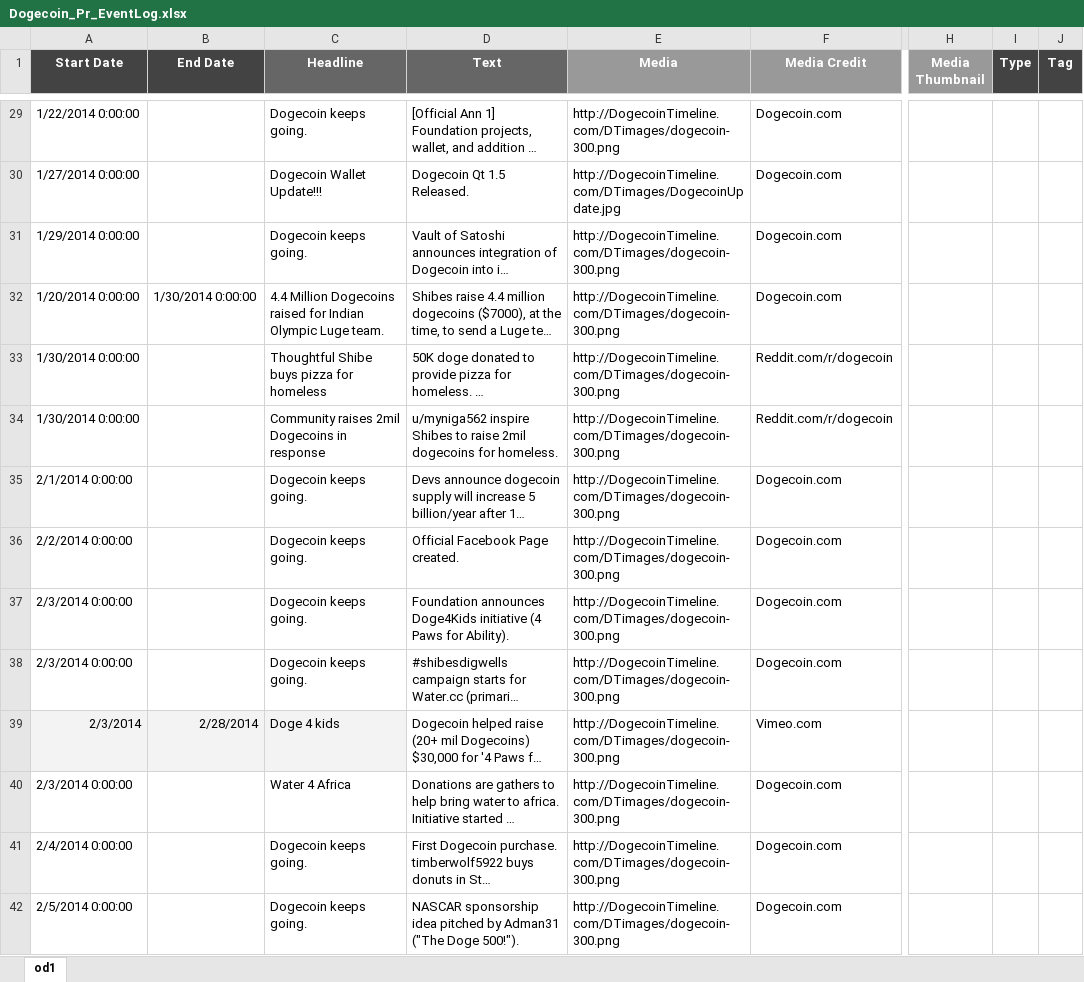
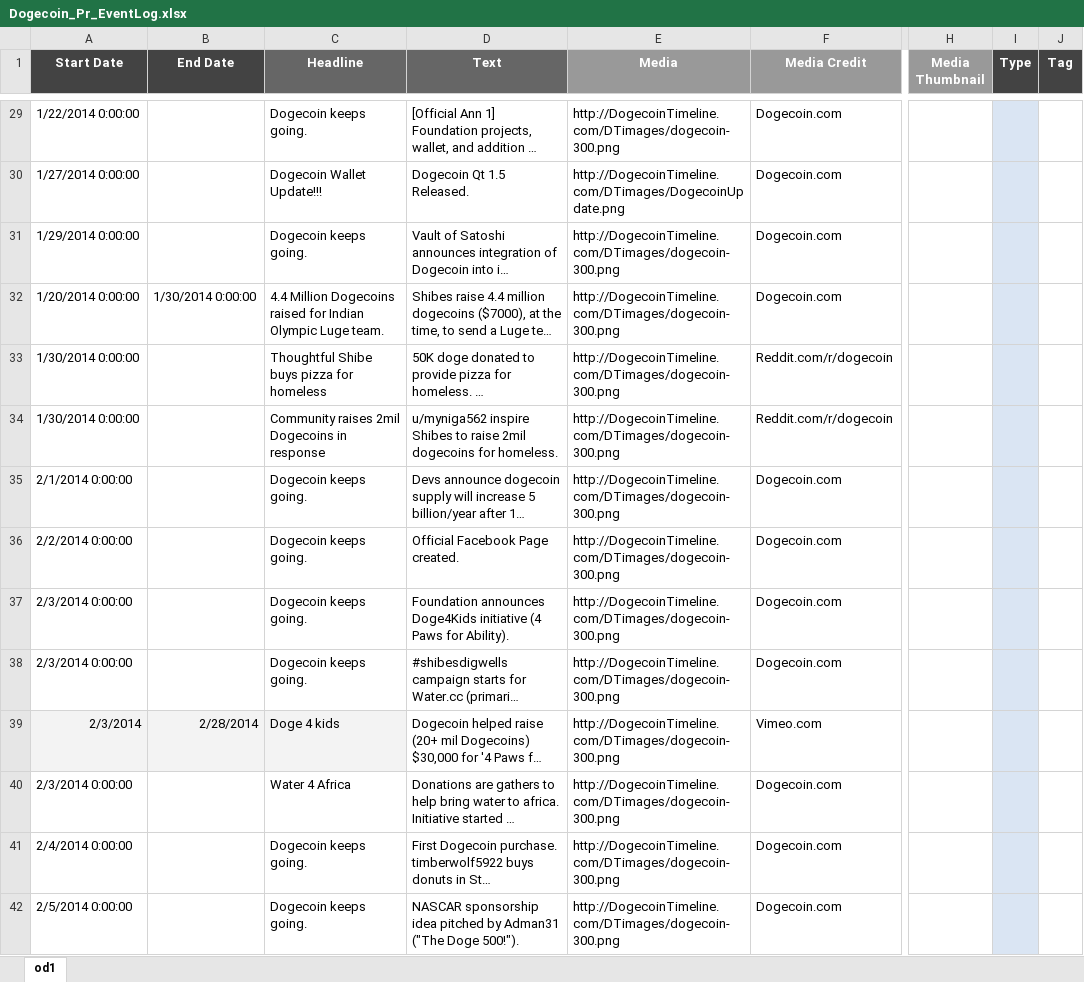
Before and after one commit to nice1013/DogecoinTimeline, an Excel workbook: DogecoinTimeline/Timelines/Dogecoin Event Log/Dogecoin_Pr_EventLog.xlsx, sheet od1, drawn as a sheet; only a part is shown, gaps mark what is left out; long unchanged cells end in …; values as stored, in another font and other column widths than the file's, no borders; the diff covers the shown part only; the diff names each change by its address in the sheet, - before the commit and + after, or states it on an @@ line.

```diff
--- a/DogecoinTimeline/Timelines/Dogecoin Event Log/Dogecoin_Pr_EventLog.xlsx (sheet od1)
+++ b/DogecoinTimeline/Timelines/Dogecoin Event Log/Dogecoin_Pr_EventLog.xlsx (sheet od1)
-I29:I42 fill: none
+I29:I42 fill: #DAE5F3
-E30 (Media): http://DogecoinTimeline.com/DTimages/DogecoinUpdate.jpg
+E30 (Media): http://DogecoinTimeline.com/DTimages/DogecoinUpdate.png
```
Also changed, not shown: 8 added rows, 7 edited cells and cell formats elsewhere in this sheet, DogecoinTimeline/Timelines/Dogecoin Highlights/Dogecoin Highlights.xlsx.
